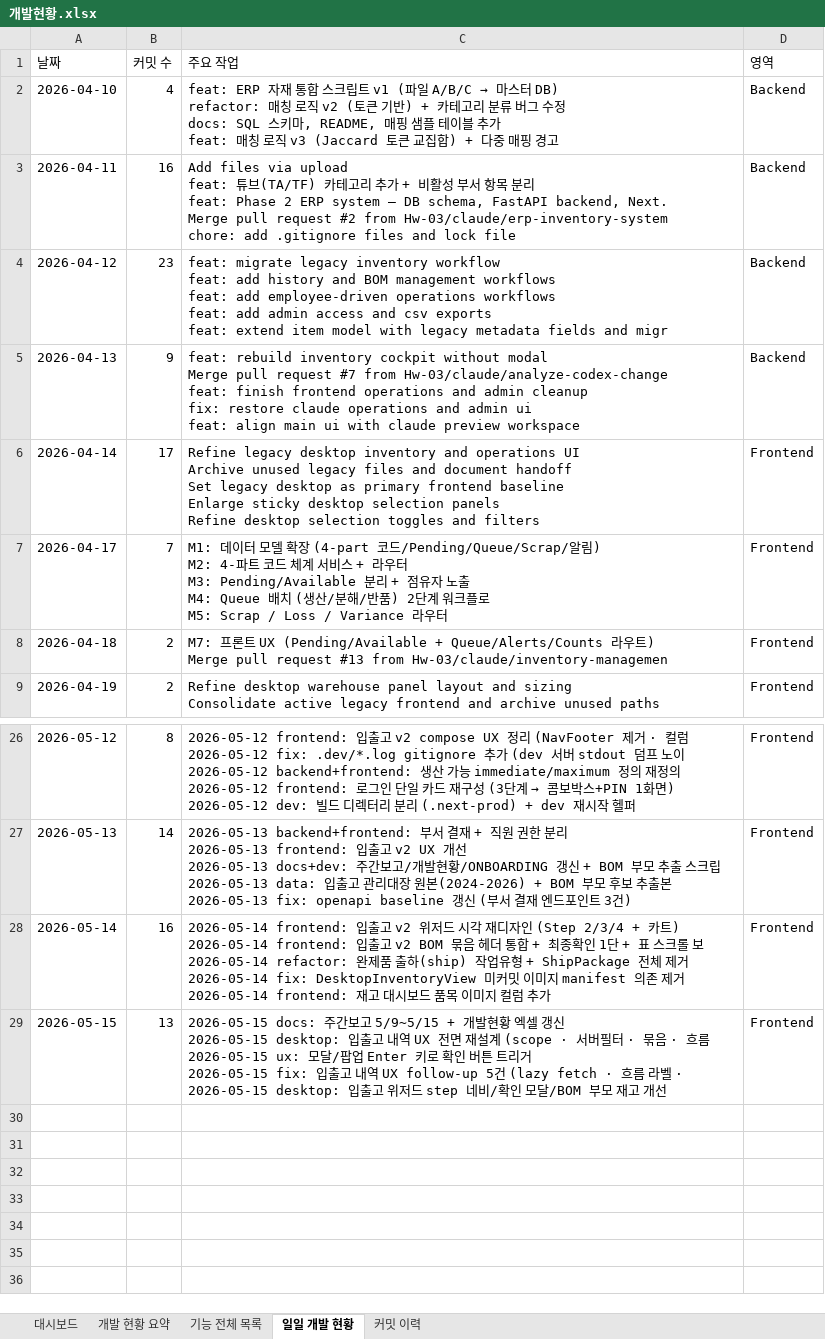
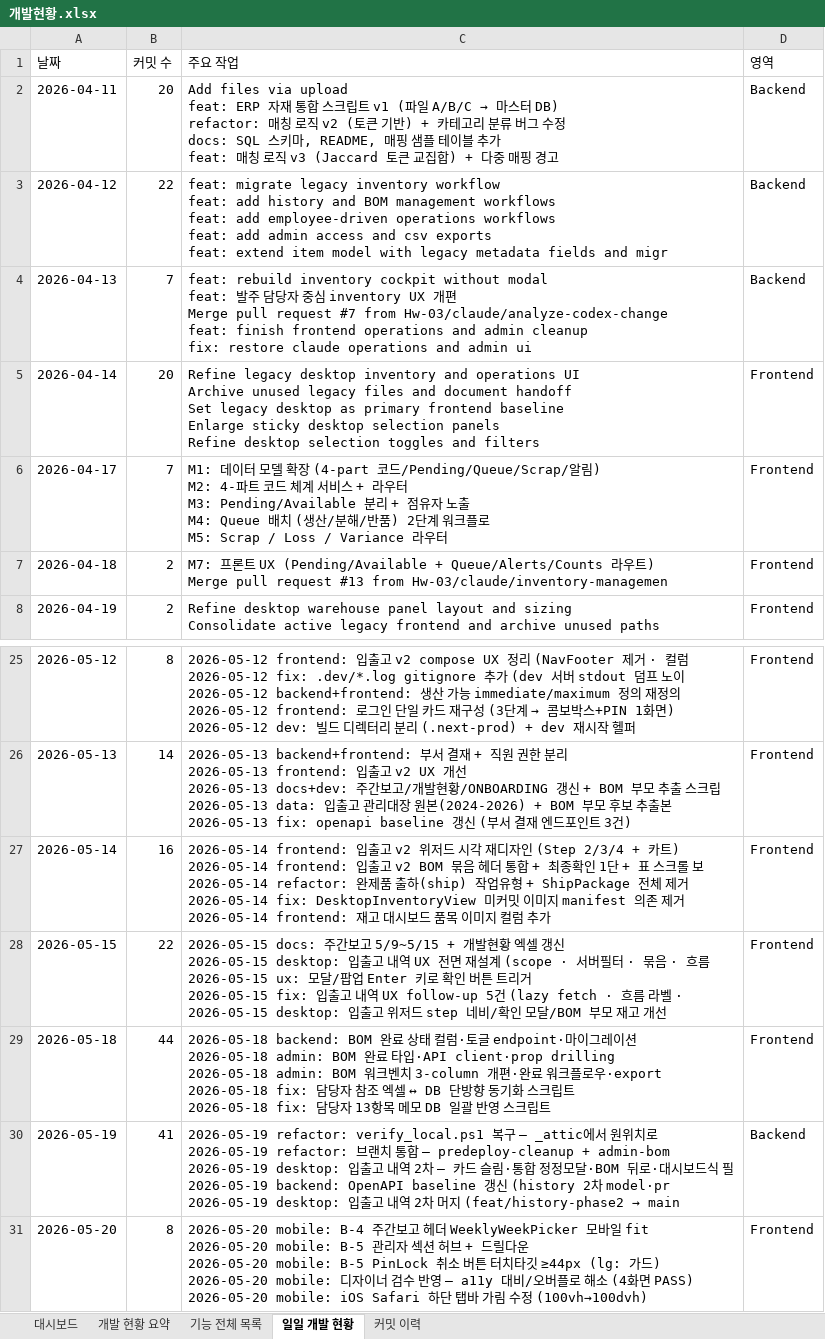
Before and after one commit to Hw-03/ERP, an Excel workbook: _attic/docs/개발현황.xlsx, sheet 일일 개발 현황, drawn as a sheet; only a part is shown, gaps mark what is left out; values as stored, in another font and other column widths than the file's, no cell formats; removed rows and columns are numbered as before the commit, all else as after; ↵ is a line break in a cell; the diff names each change by its address in the sheet, - before the commit and + after, or states it on an @@ line.

```diff
--- a/_attic/docs/개발현황.xlsx (sheet 일일 개발 현황)
+++ b/_attic/docs/개발현황.xlsx (sheet 일일 개발 현황)
-row 2: 2026-04-10 | 4 | feat: ERP 자재 통합 스크립트 v1 (파일 A/B/C → 마스터 DB) ↵ refactor: 매칭 로직 v2 (토큰 기반) + 카테고리 분류 버그 수정 ↵ docs: SQL 스키마, README, 매핑 샘플 테이블 추가 ↵ feat: 매칭 로직 v3 (Jaccard 토큰 교집합) + 다중 매핑 경고 | Backend
-B2 (커밋 수): 16
+B2 (커밋 수): 20
@@ C2 (주요 작업): …upload ↵ feat: 튜브(TA/TF) 카테고리 추가 + 비활성 부서 항목 분리 ↵ feat: Phase 2 ERP system — DB schema, FastAPI backend, Next. ↵ Merge pull request #2 from Hw-03/claude/erp-inventory-system ↵ chore: add .gitignore files and lock file → …upload ↵ feat: ERP 자재 통합 스크립트 v1 (파일 A/B/C → 마스터 DB) ↵ refactor: 매칭 로직 v2 (토큰 기반) + 카테고리 분류 버그 수정 ↵ docs: SQL 스키마, README, 매핑 샘플 테이블 추가 ↵ feat: 매칭 로직 v3 (Jaccard 토큰 교집합) + 다중 매핑 경고 @@
-B3 (커밋 수): 23
+B3 (커밋 수): 22
-B4 (커밋 수): 9
+B4 (커밋 수): 7
-C4 (주요 작업): …without modal ↵ Merge pull request #7 from Hw-03/claude/analyze-codex-change ↵ feat: finish frontend operations and admin cleanup ↵ fix: restore claude operations and admin ui ↵ feat: align main ui with claude preview workspace
+C4 (주요 작업): …without modal ↵ feat: 발주 담당자 중심 inventory UX 개편 ↵ Merge pull request #7 from Hw-03/claude/analyze-codex-change ↵ feat: finish frontend operations and admin cleanup ↵ fix: restore claude operations and admin ui
-B5 (커밋 수): 17
+B5 (커밋 수): 20
-B28 (커밋 수): 13
+B28 (커밋 수): 22
+row 29: 2026-05-18 | 44 | 2026-05-18 backend: BOM 완료 상태 컬럼·토글 endpoint·마이그레이션 ↵ 2026-05-18 admin: BOM 완료 타입·API client·prop drilling ↵ 2026-05-18 admin: BOM 워크벤치 3-column 개편·완료 워크플로우·export ↵ 2026-05-18 fix: 담당자 참조 엑셀 ↔ DB 단방향 동기화 스크립트 ↵ 2026-05-18 fix: 담당자 13항목 메모 DB 일괄 반영 스크립트 | Frontend
+row 30: 2026-05-19 | 41 | 2026-05-19 refactor: verify_local.ps1 복구 — _attic에서 원위치로 ↵ 2026-05-19 refactor: 브랜치 통합 — predeploy-cleanup + admin-bom ↵ 2026-05-19 desktop: 입출고 내역 2차 — 카드 슬림·통합 정정모달·BOM 뒤로·대시보드식 필 ↵ 2026-05-19 backend: OpenAPI baseline 갱신 (history 2차 model·pr ↵ 2026-05-19 desktop: 입출고 내역 2차 머지 (feat/history-phase2 → main | Backend
+row 31: 2026-05-20 | 8 | 2026-05-20 mobile: B-4 주간보고 헤더 WeeklyWeekPicker 모바일 fit ↵ 2026-05-20 mobile: B-5 관리자 섹션 허브 + 드릴다운 ↵ 2026-05-20 mobile: B-5 PinLock 취소 버튼 터치타깃 ≥44px (lg: 가드) ↵ 2026-05-20 mobile: 디자이너 검수 반영 — a11y 대비/오버플로 해소 (4화면 PASS) ↵ 2026-05-20 mobile: iOS Safari 하단 탭바 가림 수정 (100vh→100dvh) | Frontend
```
Also changed, not shown: sheet 커밋 이력, sheet 대시보드, sheet 개발 현황 요약, cell formats, 1 other file.
